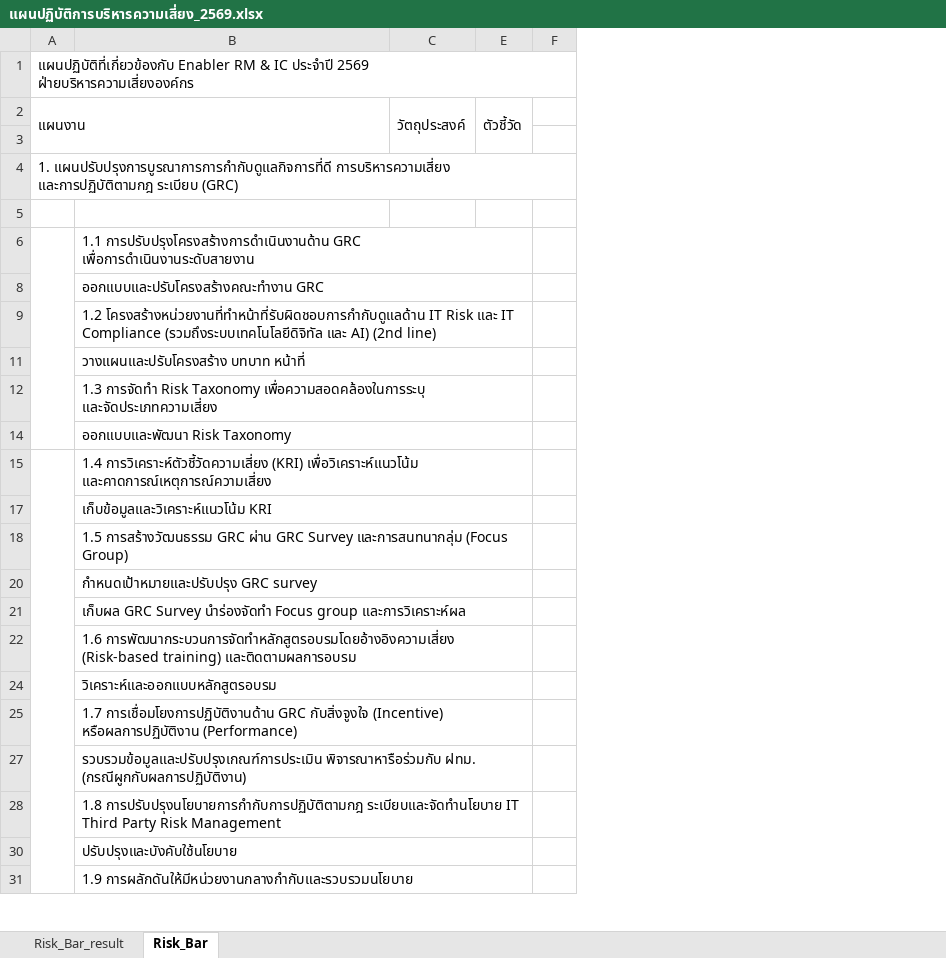
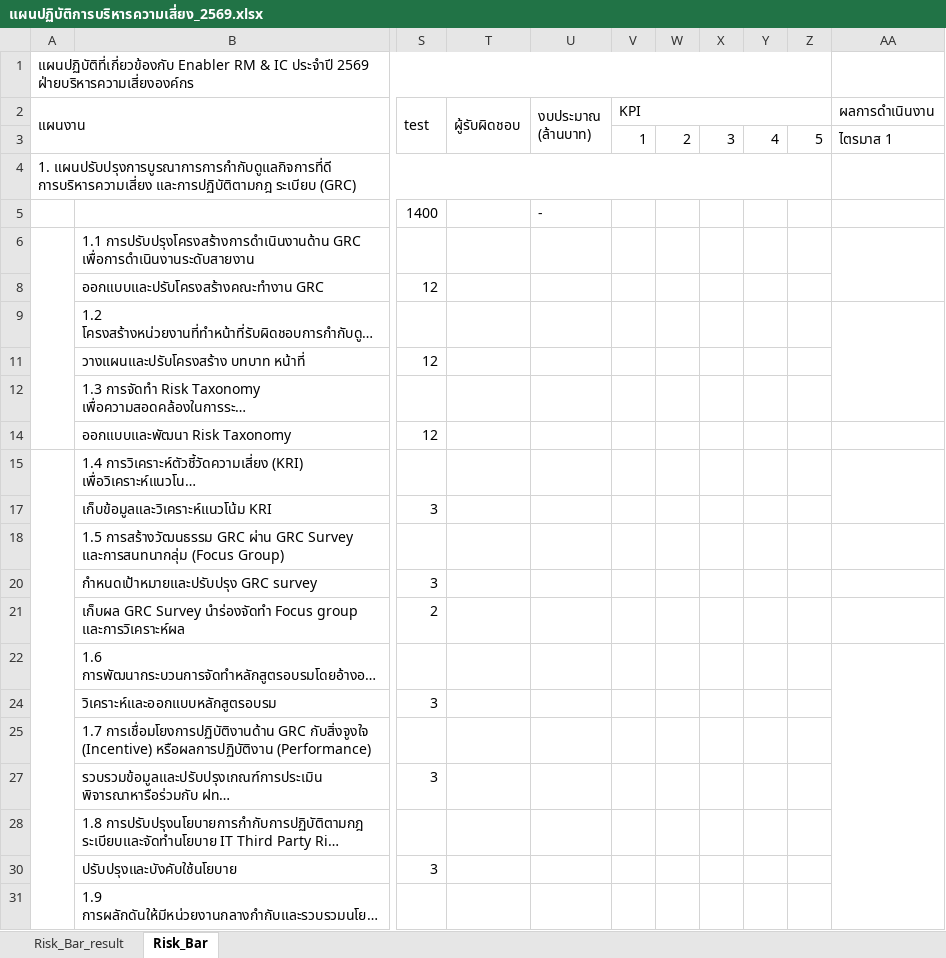
Before and after one commit to atomnet18-lang/Risk-Dashboard, an Excel workbook: ระบบสร้าง_Dashboard/แผนปฏิบัติการบริหารความเสี่ยง_2569.xlsx, sheet Risk_Bar, drawn as a sheet; only a part is shown, gaps mark what is left out; long unchanged cells end in …; values as stored, in another font and other column widths than the file's, no cell formats; removed rows and columns are numbered as before the commit, all else as after; ↵ is a line break in a cell; the diff covers the shown part only; the diff names each change by its address in the sheet, - before the commit and + after, or states it on an @@ line.

```diff
--- a/ระบบสร้าง_Dashboard/แผนปฏิบัติการบริหารความเสี่ยง_2569.xlsx (sheet Risk_Bar)
+++ b/ระบบสร้าง_Dashboard/แผนปฏิบัติการบริหารความเสี่ยง_2569.xlsx (sheet Risk_Bar)
@@ column C hidden, row 2: วัตถุประสงค์ @@
@@ column E hidden, row 2: ตัวชี้วัด @@
@@ column F hidden, empty @@
@@ column S unhidden, rows 2-30: test |  |  | 1400 |  | 12 |  | 12 |  | 12 |  | 3 |  | 3 | 2 |  | 3 |  | 3 |  | 3 @@
@@ column T unhidden, row 2: ผู้รับผิดชอบ @@
@@ column U unhidden, rows 2-5: งบประมาณ ↵ (ล้านบาท) |  |  | - @@
@@ column V (1) unhidden, row 2: KPI @@
@@ column W (2) unhidden, empty @@
@@ column X (3) unhidden, empty @@
@@ column Y (4) unhidden, empty @@
@@ column Z (5) unhidden, empty @@
@@ column AA (ไตรมาส 1) unhidden, row 2: ผลการดำเนินงาน @@
-B6:E6 merged
-B8:E8 merged
-B9:E9 merged
-B11:E11 merged
-B12:E12 merged
-B14:E14 merged
-B15:E15 merged
-B17:E17 merged
-B18:E18 merged
-B20:E20 merged
-B21:E21 merged
-B22:E22 merged
-B24:E24 merged
-B25:E25 merged
-B27:E27 merged
-B28:E28 merged
-B30:E30 merged
-B31:E31 merged
```
Also changed, not shown: 3 added columns, 2 edited cells and merged cells elsewhere in this sheet, cell formats, บันทึกผลการดำเนินงาน_RM_2569.xlsx, 5 other files.
